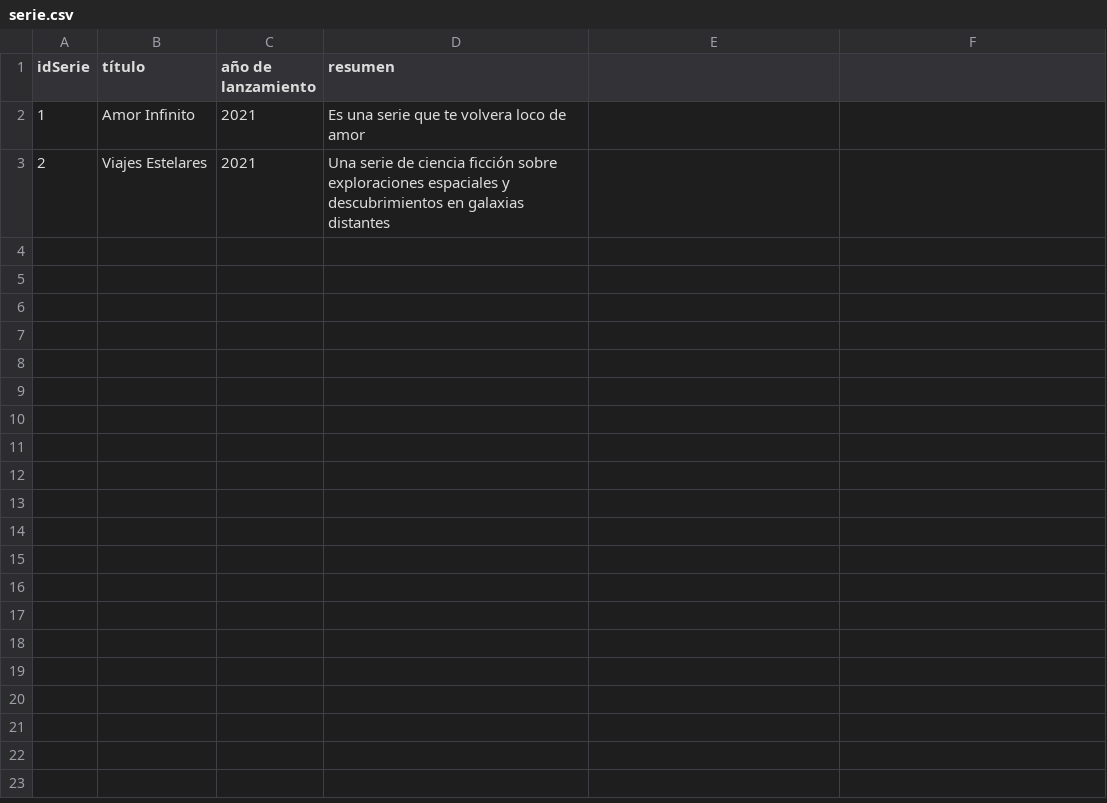
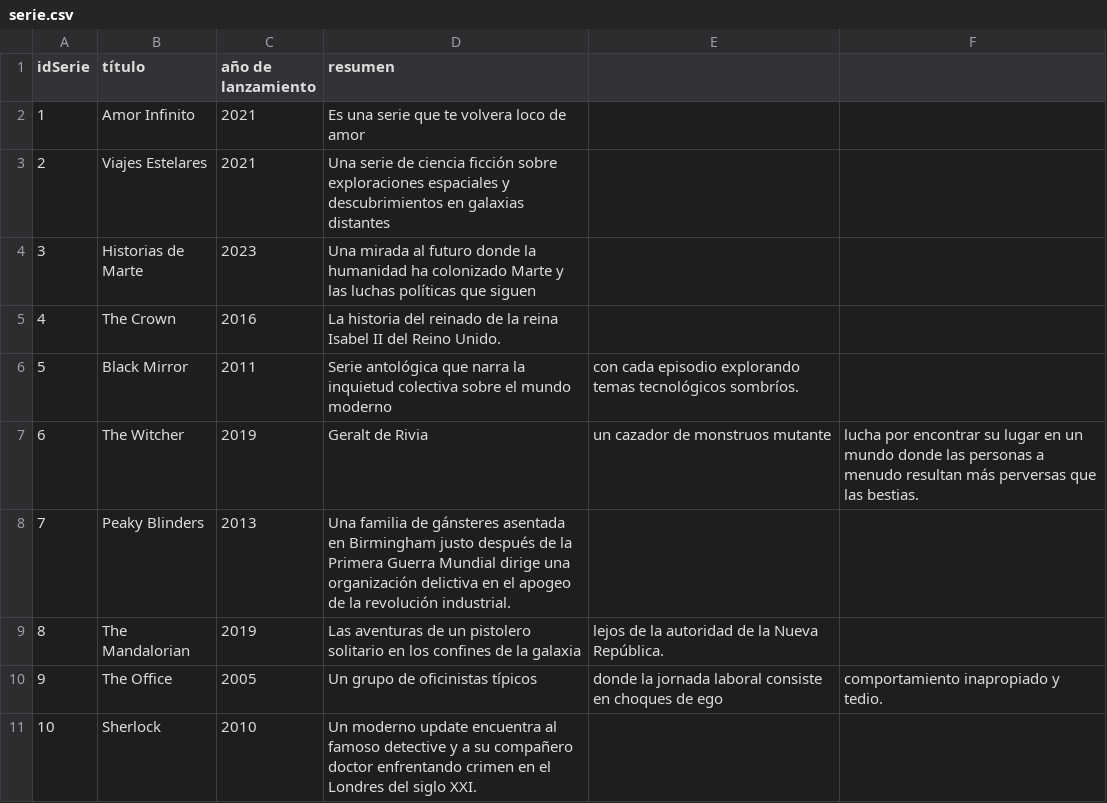
Before and after one commit to XGabrielEdwardsX/ActividadNeo4J, a CSV file: serie.csv, drawn as a sheet.

Commit message:
Update serie.csv

```diff
--- a/serie.csv
+++ b/serie.csv
@@ -3 +3,9 @@ idSerie,título,año de lanzamiento,resumen
 2,Viajes Estelares,2021,Una serie de ciencia ficción sobre exploraciones espaciales y descubrimientos en galaxias distantes
+3,Historias de Marte,2023,Una mirada al futuro donde la humanidad ha colonizado Marte y las luchas políticas que siguen
+4,The Crown,2016,La historia del reinado de la reina Isabel II del Reino Unido.
+5,Black Mirror,2011,Serie antológica que narra la inquietud colectiva sobre el mundo moderno, con cada episodio explorando temas tecnológicos sombríos.
+6,The Witcher,2019,Geralt de Rivia, un cazador de monstruos mutante, lucha por encontrar su lugar en un mundo donde las personas a menudo resultan más perversas que las bestias.
+7,Peaky Blinders,2013,Una familia de gánsteres asentada en Birmingham justo después de la Primera Guerra Mundial dirige una organización delictiva en el apogeo de la revolución industrial.
+8,The Mandalorian,2019,Las aventuras de un pistolero solitario en los confines de la galaxia, lejos de la autoridad de la Nueva República.
+9,The Office,2005,Un grupo de oficinistas típicos, donde la jornada laboral consiste en choques de ego, comportamiento inapropiado y tedio.
+10,Sherlock,2010,Un moderno update encuentra al famoso detective y a su compañero doctor enfrentando crimen en el Londres del siglo XXI.
```
